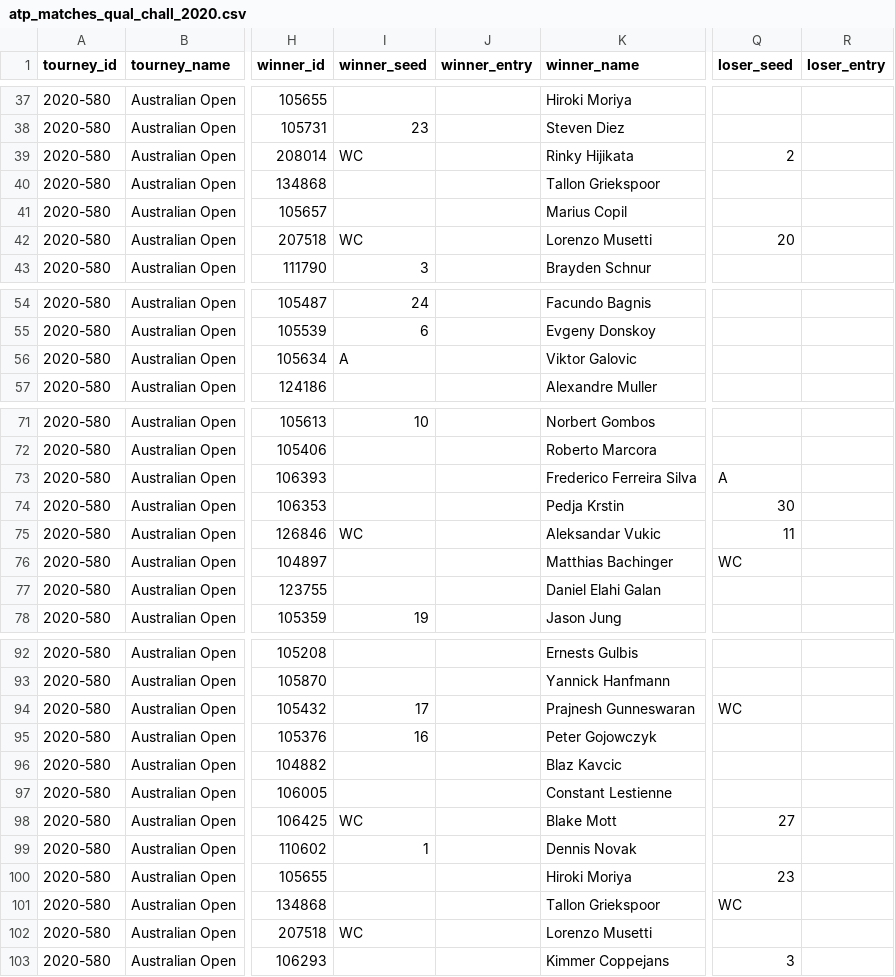
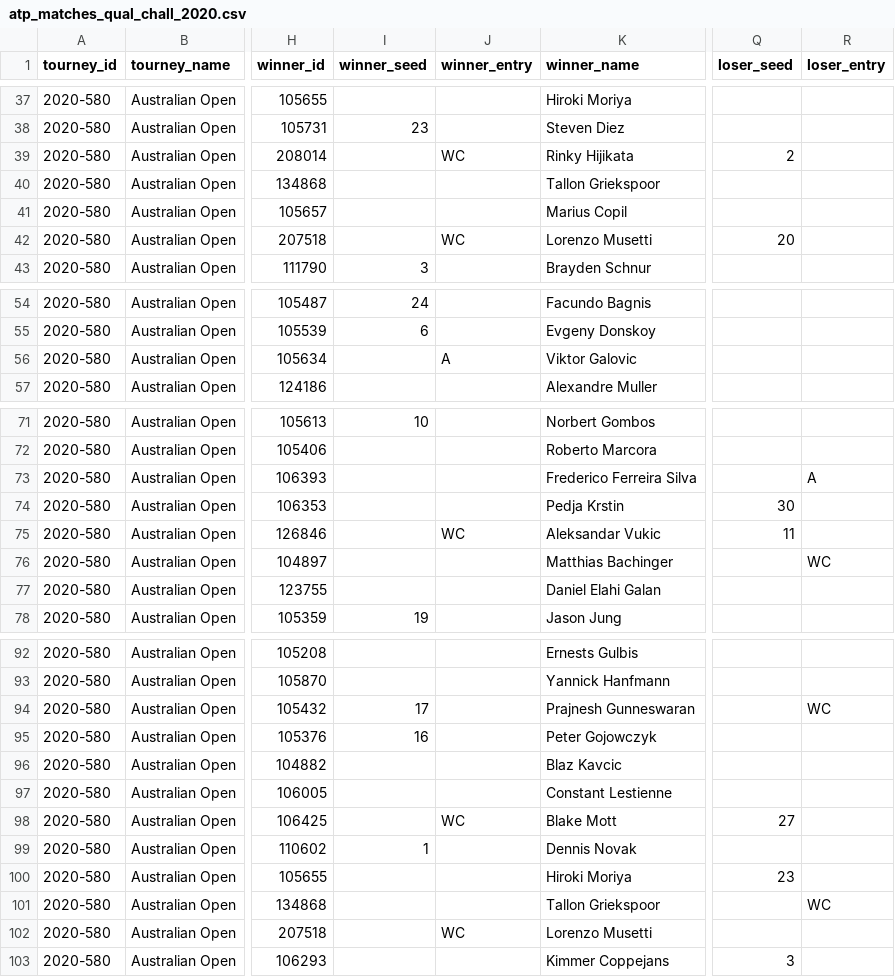
Before and after one commit to JeffSackmann/tennis_atp, a CSV file: atp_matches_qual_chall_2020.csv, drawn as a sheet; only a part is shown, gaps mark what is left out; the diff covers the shown part only; the diff names each change by its address in the sheet, - before the commit and + after, or states it on an @@ line.

```diff
--- a/atp_matches_qual_chall_2020.csv
+++ b/atp_matches_qual_chall_2020.csv
-I39 (winner_seed): WC
+I39 (winner_seed): (empty)
-J39 (winner_entry): (empty)
+J39 (winner_entry): WC
-I42 (winner_seed): WC
+I42 (winner_seed): (empty)
-J42 (winner_entry): (empty)
+J42 (winner_entry): WC
-I56 (winner_seed): A
+I56 (winner_seed): (empty)
-J56 (winner_entry): (empty)
+J56 (winner_entry): A
-Q73 (loser_seed): A
+Q73 (loser_seed): (empty)
-R73 (loser_entry): (empty)
+R73 (loser_entry): A
-I75 (winner_seed): WC
+I75 (winner_seed): (empty)
-J75 (winner_entry): (empty)
+J75 (winner_entry): WC
-Q76 (loser_seed): WC
+Q76 (loser_seed): (empty)
-R76 (loser_entry): (empty)
+R76 (loser_entry): WC
-Q94 (loser_seed): WC
+Q94 (loser_seed): (empty)
-R94 (loser_entry): (empty)
+R94 (loser_entry): WC
-I98 (winner_seed): WC
+I98 (winner_seed): (empty)
-J98 (winner_entry): (empty)
+J98 (winner_entry): WC
-Q101 (loser_seed): WC
+Q101 (loser_seed): (empty)
-R101 (loser_entry): (empty)
+R101 (loser_entry): WC
-I102 (winner_seed): WC
+I102 (winner_seed): (empty)
-J102 (winner_entry): (empty)
+J102 (winner_entry): WC
```
Also changed, not shown: 18 edited cells elsewhere in this file, atp_matches_2020.csv.
